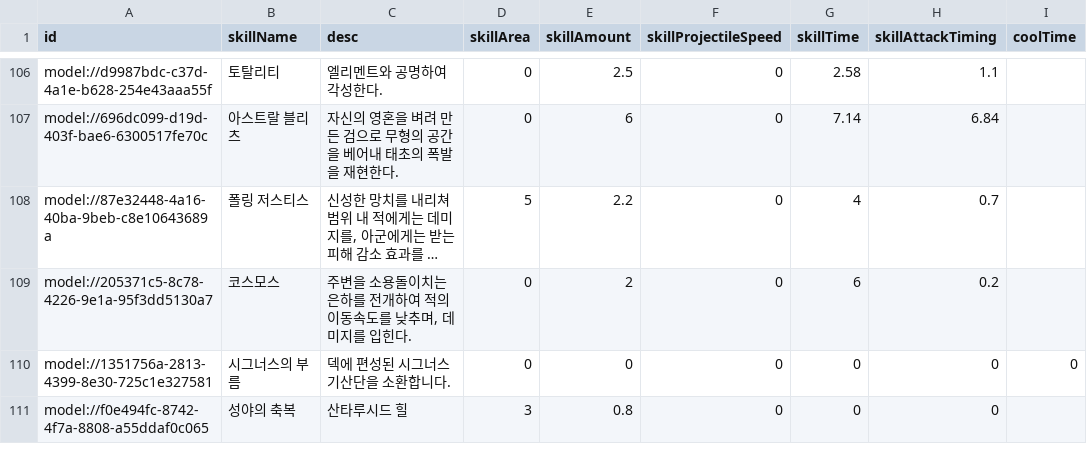
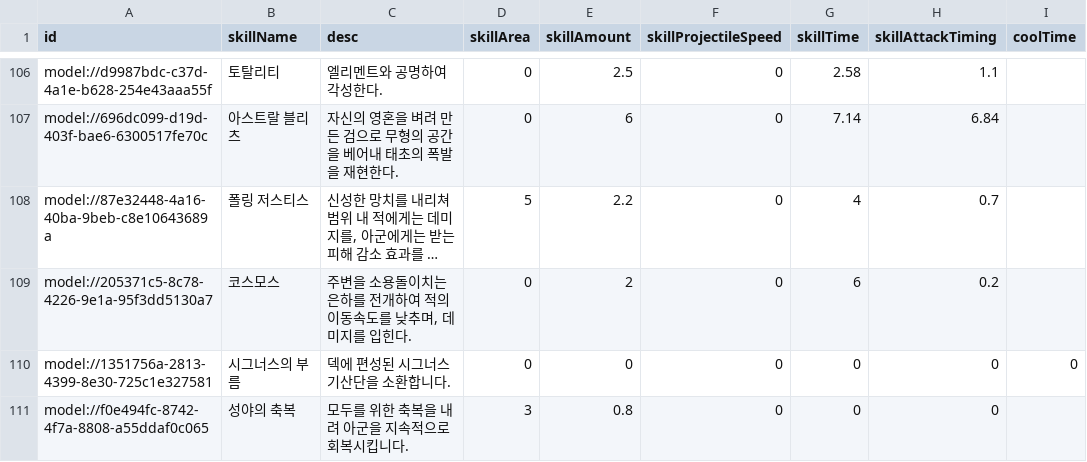
Before and after one commit to browniesss/MapleWorlds, a CSV file: RootDesk/MyDesk/DataSets/Skill.csv, drawn as a sheet; only a part is shown, gaps mark what is left out; long unchanged cells end in …; the diff names each change by its address in the sheet, - before the commit and + after, or states it on an @@ line.

Commit message:
♻️ 산타 루시드 설명 변경

```diff
--- a/RootDesk/MyDesk/DataSets/Skill.csv
+++ b/RootDesk/MyDesk/DataSets/Skill.csv
-C111 (desc): 산타루시드 힐
+C111 (desc): 모두를 위한 축복을 내려 아군을 지속적으로 회복시킵니다.
```
